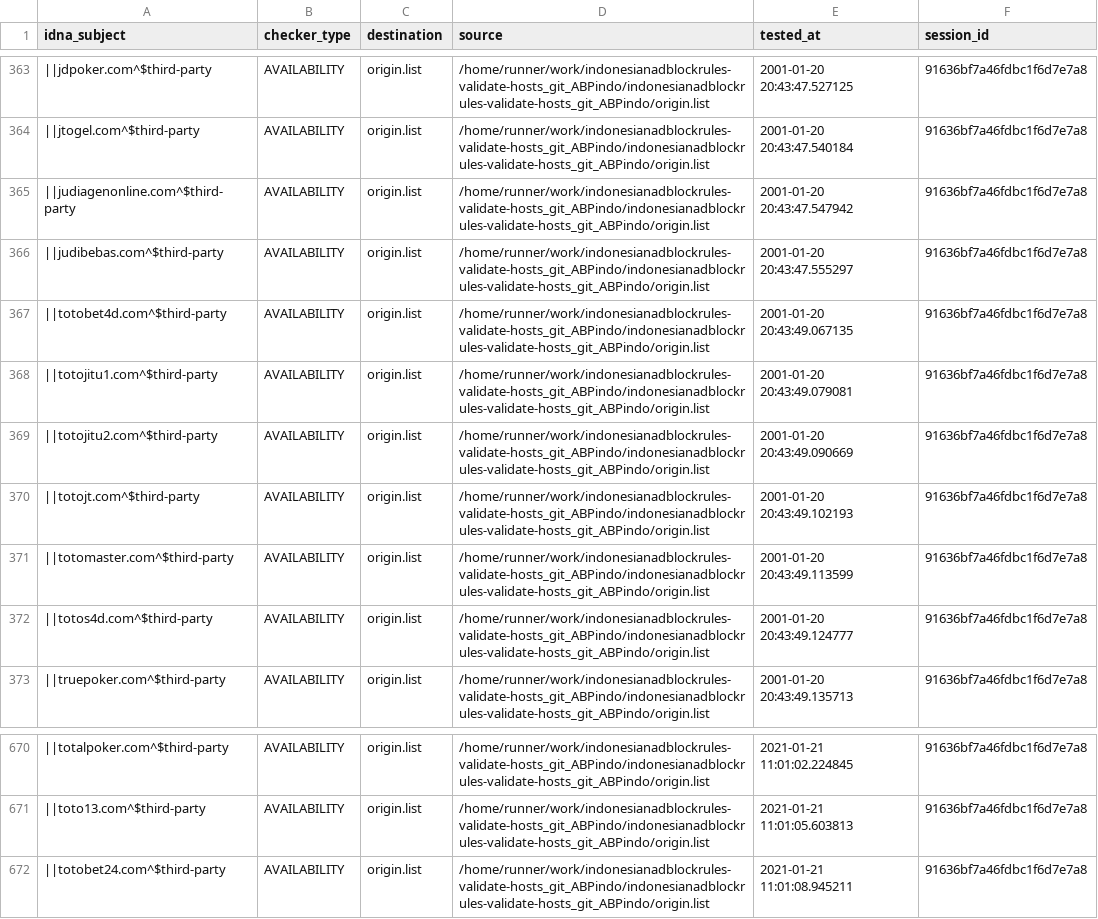
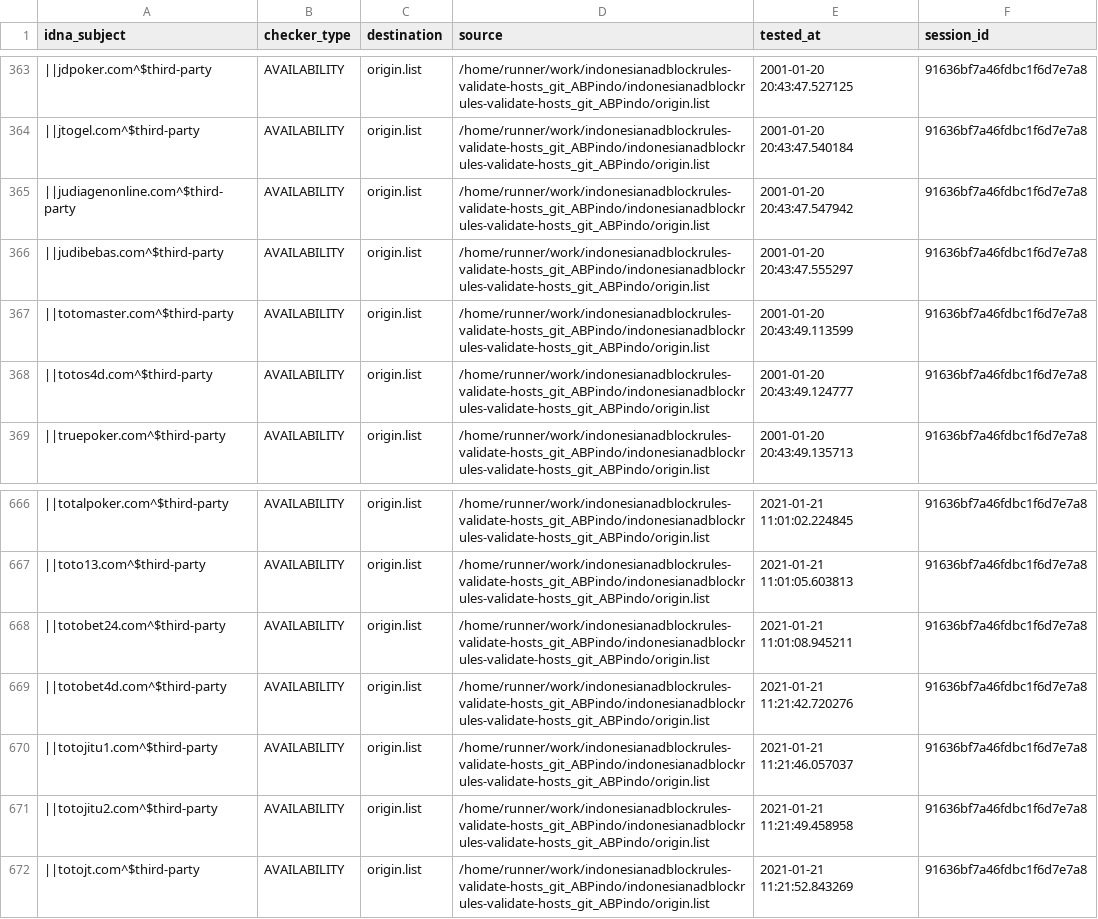
Before and after one commit to dead-hosts/indonesianadblockrules-validate-hosts_git_ABPindo, a CSV file: output/origin.list/continue.csv, drawn as a sheet; only a part is shown, gaps mark what is left out; removed rows and columns are numbered as before the commit, all else as after; the diff names each change by its address in the sheet, - before the commit and + after, or states it on an @@ line.

```diff
--- a/output/origin.list/continue.csv
+++ b/output/origin.list/continue.csv
-row 367: ||totobet4d.com^$third-party | AVAILABILITY | origin.list | /home/runner/work/indonesianadblockrules-validate-hosts_git_ABPindo/indonesianadblockrules-validate-hosts_git_ABPindo/origin.list | 2001-01-20 20:43:49.067135 | 91636bf7a46fdbc1f6d7e7a8
-row 368: ||totojitu1.com^$third-party | AVAILABILITY | origin.list | /home/runner/work/indonesianadblockrules-validate-hosts_git_ABPindo/indonesianadblockrules-validate-hosts_git_ABPindo/origin.list | 2001-01-20 20:43:49.079081 | 91636bf7a46fdbc1f6d7e7a8
-row 369: ||totojitu2.com^$third-party | AVAILABILITY | origin.list | /home/runner/work/indonesianadblockrules-validate-hosts_git_ABPindo/indonesianadblockrules-validate-hosts_git_ABPindo/origin.list | 2001-01-20 20:43:49.090669 | 91636bf7a46fdbc1f6d7e7a8
-row 370: ||totojt.com^$third-party | AVAILABILITY | origin.list | /home/runner/work/indonesianadblockrules-validate-hosts_git_ABPindo/indonesianadblockrules-validate-hosts_git_ABPindo/origin.list | 2001-01-20 20:43:49.102193 | 91636bf7a46fdbc1f6d7e7a8
+row 669: ||totobet4d.com^$third-party | AVAILABILITY | origin.list | /home/runner/work/indonesianadblockrules-validate-hosts_git_ABPindo/indonesianadblockrules-validate-hosts_git_ABPindo/origin.list | 2021-01-21 11:21:42.720276 | 91636bf7a46fdbc1f6d7e7a8
+row 670: ||totojitu1.com^$third-party | AVAILABILITY | origin.list | /home/runner/work/indonesianadblockrules-validate-hosts_git_ABPindo/indonesianadblockrules-validate-hosts_git_ABPindo/origin.list | 2021-01-21 11:21:46.057037 | 91636bf7a46fdbc1f6d7e7a8
+row 671: ||totojitu2.com^$third-party | AVAILABILITY | origin.list | /home/runner/work/indonesianadblockrules-validate-hosts_git_ABPindo/indonesianadblockrules-validate-hosts_git_ABPindo/origin.list | 2021-01-21 11:21:49.458958 | 91636bf7a46fdbc1f6d7e7a8
+row 672: ||totojt.com^$third-party | AVAILABILITY | origin.list | /home/runner/work/indonesianadblockrules-validate-hosts_git_ABPindo/indonesianadblockrules-validate-hosts_git_ABPindo/origin.list | 2021-01-21 11:21:52.843269 | 91636bf7a46fdbc1f6d7e7a8
```
Also changed, not shown: .pyfunceble/inactive.csv, 6 other files.
